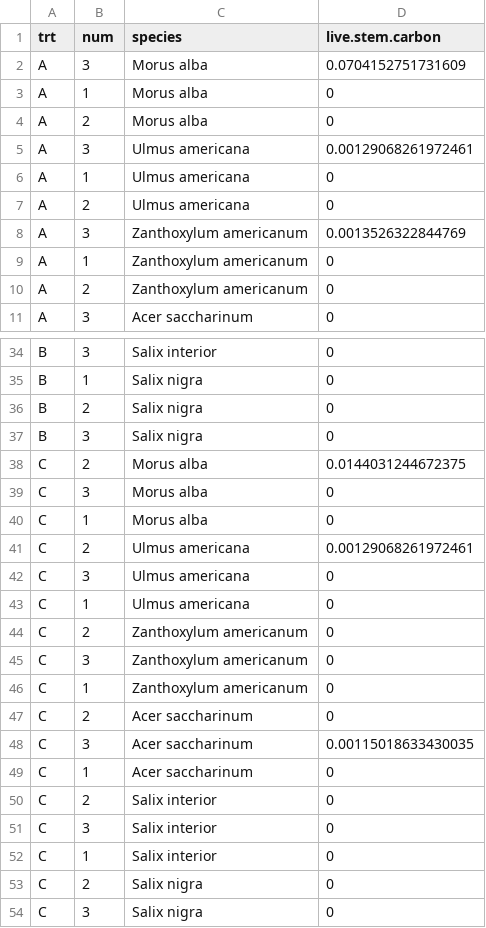
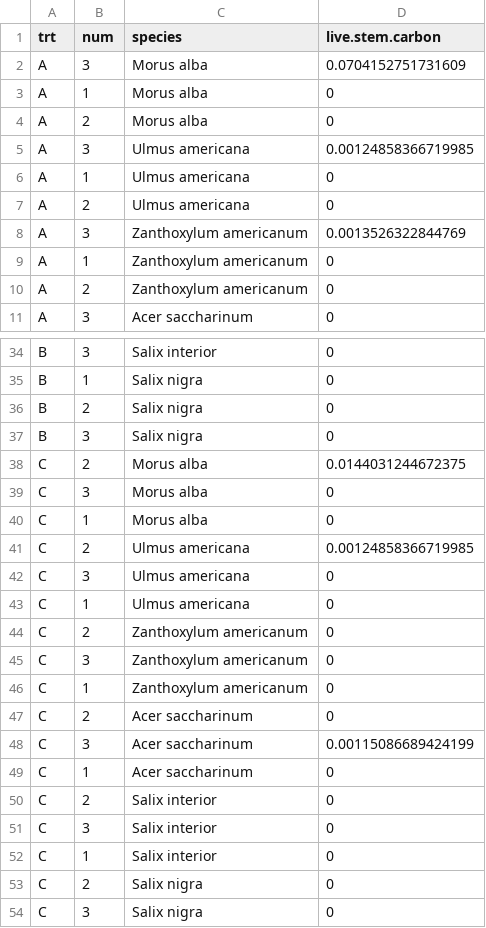
Before and after one commit to chelseamarpeterson/Floodplain-Restoration-Experiment, a CSV file: Tree_Analysis/Clean_Data/LiveStem_Carbon_Stocks_By_Species.csv, drawn as a sheet; only a part is shown, gaps mark what is left out.

```diff
--- a/Tree_Analysis/Clean_Data/LiveStem_Carbon_Stocks_By_Species.csv
+++ b/Tree_Analysis/Clean_Data/LiveStem_Carbon_Stocks_By_Species.csv
@@ -4,3 +4,3 @@
 "A","2","Morus alba",0
-"A","3","Ulmus americana",0.00129068261972461
+"A","3","Ulmus americana",0.00124858366719985
 "A","1","Ulmus americana",0
@@ -40,3 +40,3 @@
 "C","1","Morus alba",0
-"C","2","Ulmus americana",0.00129068261972461
+"C","2","Ulmus americana",0.00124858366719985
 "C","3","Ulmus americana",0
@@ -47,3 +47,3 @@
 "C","2","Acer saccharinum",0
-"C","3","Acer saccharinum",0.00115018633430035
+"C","3","Acer saccharinum",0.00115086689424199
 "C","1","Acer saccharinum",0
```
Also changed, not shown: Tree_Analysis/Clean_Data/CWD_Carbon_Stocks_By_Species.csv, 4 other files.
